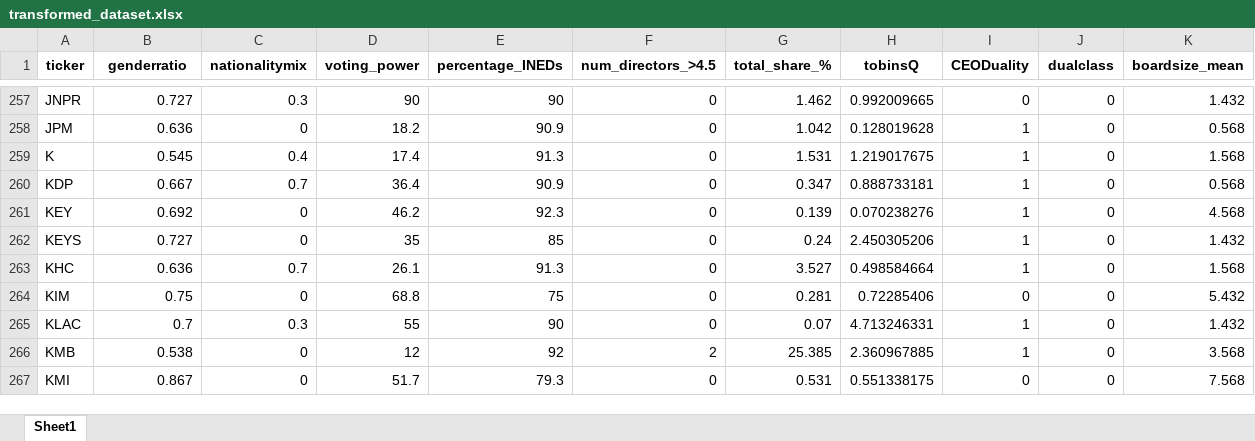
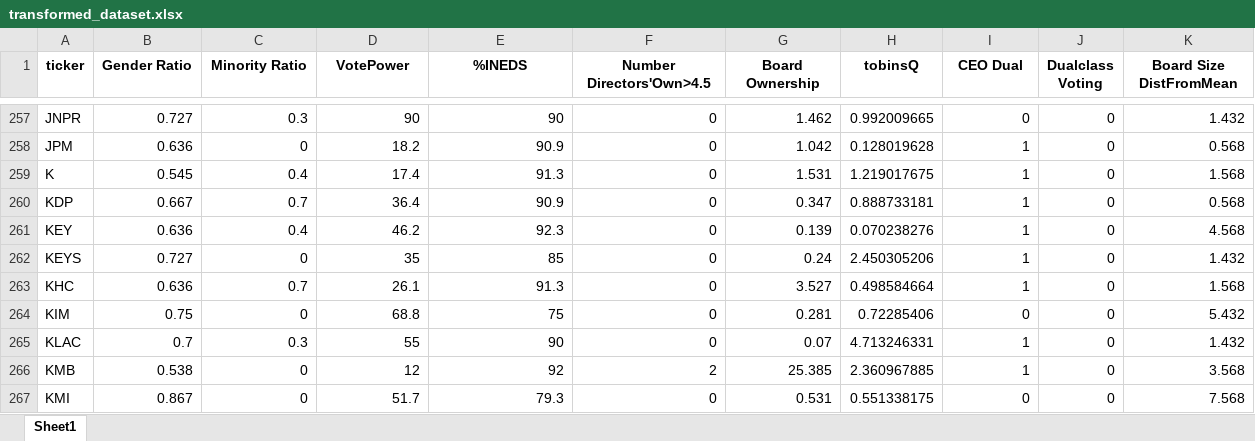
Before and after one commit to TobyWhittome/BoardDiversity_WRDS, an Excel workbook: dataset/transformed_dataset.xlsx, sheet Sheet1, drawn as a sheet; only a part is shown, gaps mark what is left out; values as stored, in another font and other column widths than the file's, no borders; the diff names each change by its address in the sheet, - before the commit and + after, or states it on an @@ line.

```diff
--- a/dataset/transformed_dataset.xlsx (sheet Sheet1)
+++ b/dataset/transformed_dataset.xlsx (sheet Sheet1)
-B1: genderratio
+B1: Gender Ratio
-C1: nationalitymix
+C1: Minority Ratio
-D1: voting_power
+D1: VotePower
-E1: percentage_INEDs
+E1: %INEDS
-F1: num_directors_>4.5
+F1: Number Directors'Own>4.5
-G1: total_share_%
+G1: Board Ownership
-I1: CEODuality
+I1: CEO Dual
-J1: dualclass
+J1: Dualclass Voting
-K1: boardsize_mean
+K1: Board Size DistFromMean
-B261 (Gender Ratio): 0.692
+B261 (Gender Ratio): 0.636
-C261 (Minority Ratio): 0
+C261 (Minority Ratio): 0.4
```
Also changed, not shown: dataset/final_dataset.xlsx, 3 other files.
